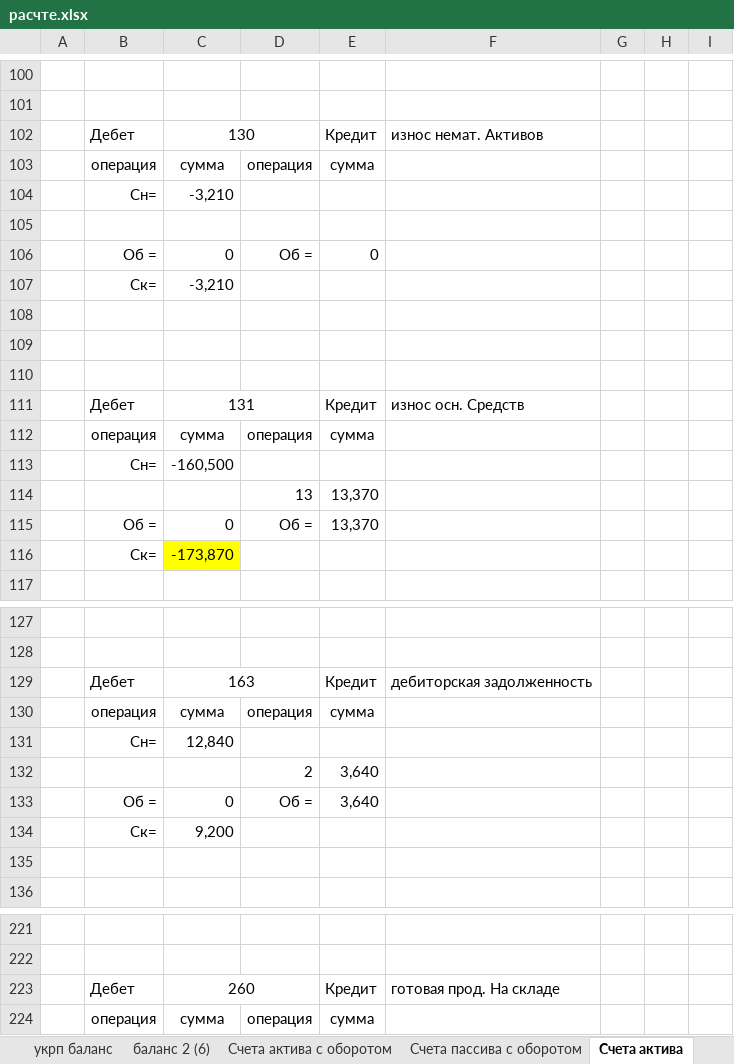
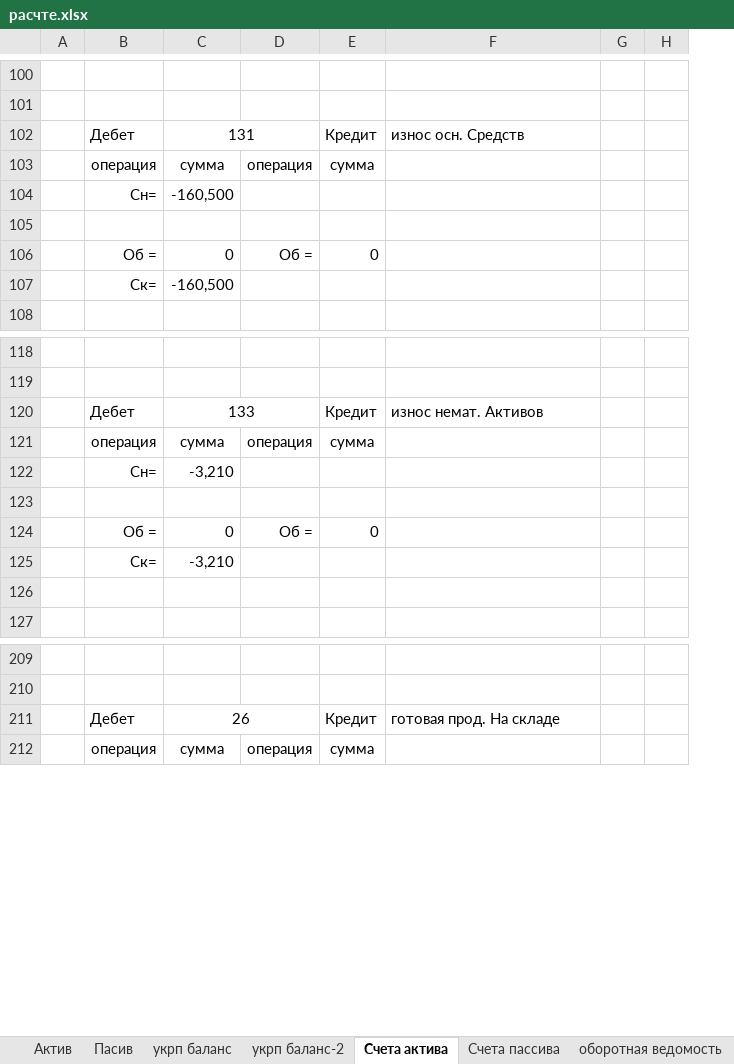
Before and after one commit to Antis28/Institute, an Excel workbook: Контрольные на 4-й семестр/Финансовый учет/Контрольная/расчте.xlsx, sheet Счета актива, drawn as a sheet; only a part is shown, gaps mark what is left out; values as stored, in another font and other column widths than the file's, no borders; removed rows and columns are numbered as before the commit, all else as after; the diff covers the shown part only; the diff names each change by its address in the sheet, - before the commit and + after, or states it on an @@ line.

Commit message:
fix счета активов

```diff
--- a/Контрольные на 4-й семестр/Финансовый учет/Контрольная/расчте.xlsx (sheet Счета актива)
+++ b/Контрольные на 4-й семестр/Финансовый учет/Контрольная/расчте.xlsx (sheet Счета актива)
-sheet tab: баланс 2 (6)
+sheet tab: укрп баланс-2
-sheet tab: Счета актива с оборотом
-sheet tab: Счета пассива с оборотом
-column G, empty
-row 102:  | Дебет | 130 |  | Кредит | износ немат. Активов
@@ row 103 moved to row 252: операция @@
-row 105: (empty)
-row 108: (empty)
-row 109: (empty)
-row 110: (empty)
-row 105:  |  |  | 13 | 13,370
+row 105: (empty)
-row 115:  | Об = | 0 | Об = | 13,370
-row 116:  | Ск= | -173,870
+row 107:  | Ск= | -160,500
-C120: 163
+C120: 133
-F120: дебиторская задолженность
+F120: износ немат. Активов
@@ row 131 moved to row 253: Сн= @@
@@ row 132 moved to row 254: 2 @@
@@ row 133 moved to row 255: Об = @@
@@ row 104 moved to row 122: Сн= @@
-row 123:  | Ск= | 9,200
+row 123: (empty)
+row 124:  | Об = | 0 | Об = | 0
@@ row 107 moved to row 125: Ск= @@
-C211: 260
+C211: 26
```
Also changed, not shown: 9 added rows, 22 removed rows, 7 edited cells and merged cells elsewhere in this sheet, sheet оборотная ведомость, sheet укрп баланс-2, formulas that keep their value.
